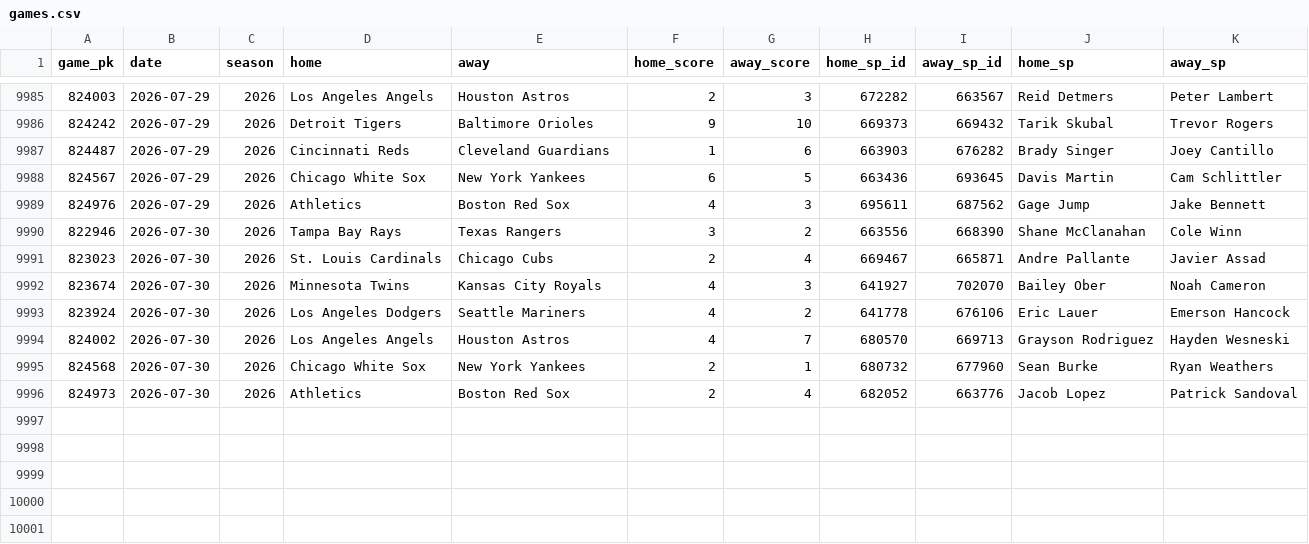
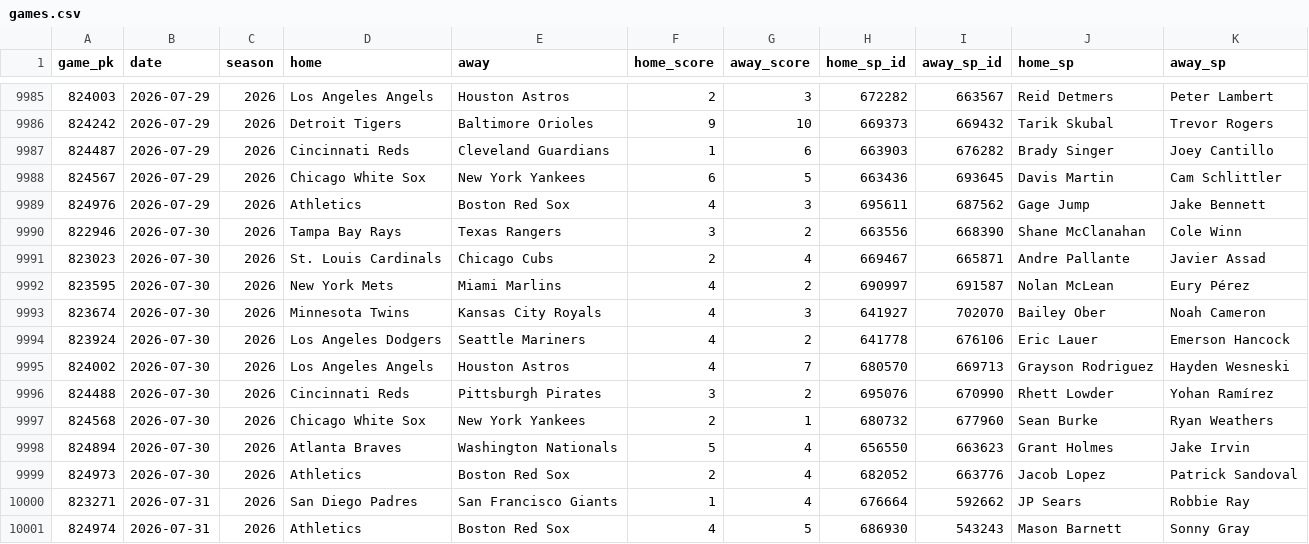
Before and after one commit to 2542609ontarioinc-wq/PickHub, a CSV file: games.csv, drawn as a sheet; only a part is shown, gaps mark what is left out.

```diff
--- a/games.csv
+++ b/games.csv
@@ -9991,2 +9991,3 @@ game_pk,date,season,home,away,home_score,away_score,home_sp_id,away_sp_id,home_s
 823023,2026-07-30,2026,St. Louis Cardinals,Chicago Cubs,2,4,669467,665871,Andre Pallante,Javier Assad
+823595,2026-07-30,2026,New York Mets,Miami Marlins,4,2,690997,691587,Nolan McLean,Eury Pérez
 823674,2026-07-30,2026,Minnesota Twins,Kansas City Royals,4,3,641927,702070,Bailey Ober,Noah Cameron
@@ -9994,3 +9995,7 @@ game_pk,date,season,home,away,home_score,away_score,home_sp_id,away_sp_id,home_s
 824002,2026-07-30,2026,Los Angeles Angels,Houston Astros,4,7,680570,669713,Grayson Rodriguez,Hayden Wesneski
+824488,2026-07-30,2026,Cincinnati Reds,Pittsburgh Pirates,3,2,695076,670990,Rhett Lowder,Yohan Ramírez
 824568,2026-07-30,2026,Chicago White Sox,New York Yankees,2,1,680732,677960,Sean Burke,Ryan Weathers
+824894,2026-07-30,2026,Atlanta Braves,Washington Nationals,5,4,656550,663623,Grant Holmes,Jake Irvin
 824973,2026-07-30,2026,Athletics,Boston Red Sox,2,4,682052,663776,Jacob Lopez,Patrick Sandoval
+823271,2026-07-31,2026,San Diego Padres,San Francisco Giants,1,4,676664,592662,JP Sears,Robbie Ray
+824974,2026-07-31,2026,Athletics,Boston Red Sox,4,5,686930,543243,Mason Barnett,Sonny Gray
```
Also changed, not shown: ledger.csv, 2 other files.
